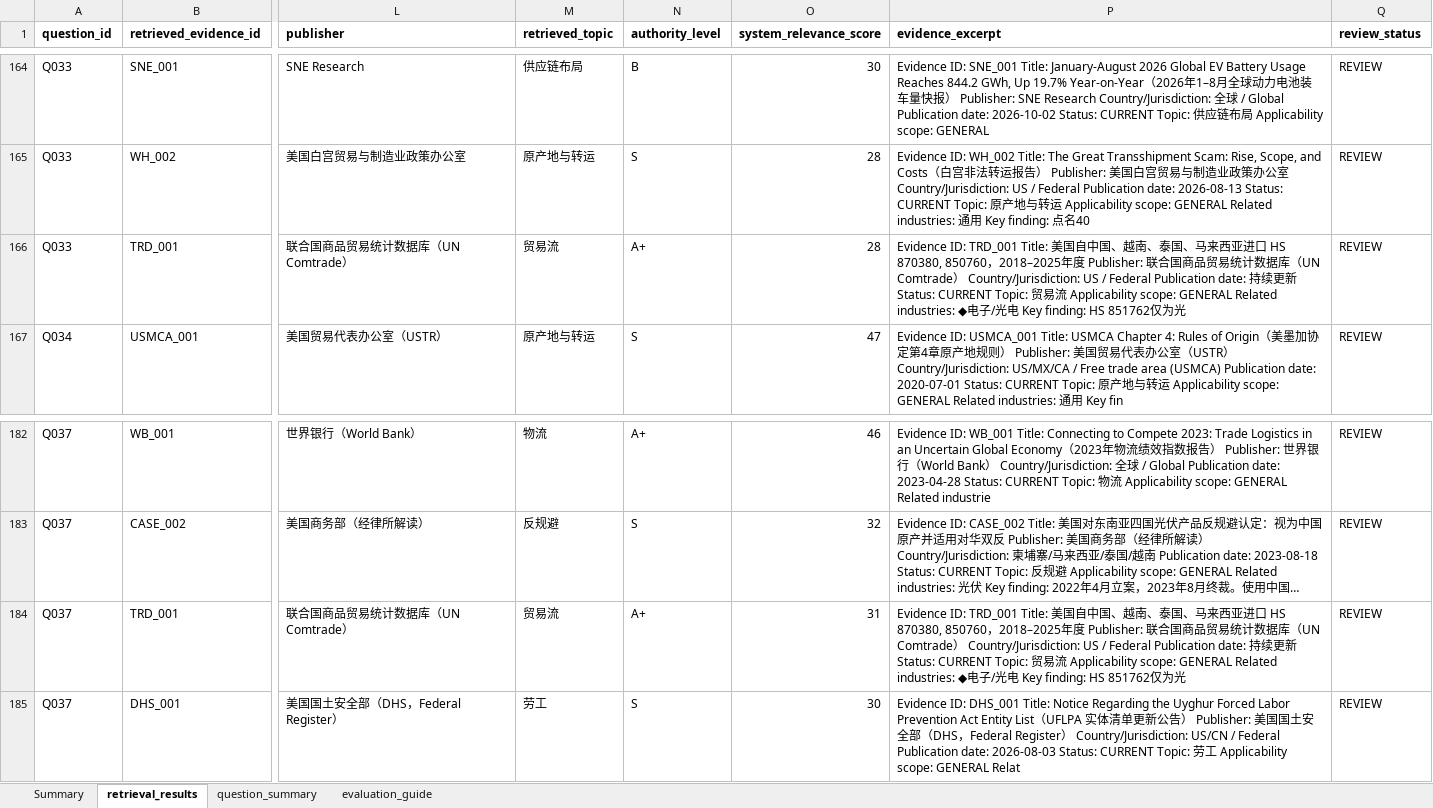
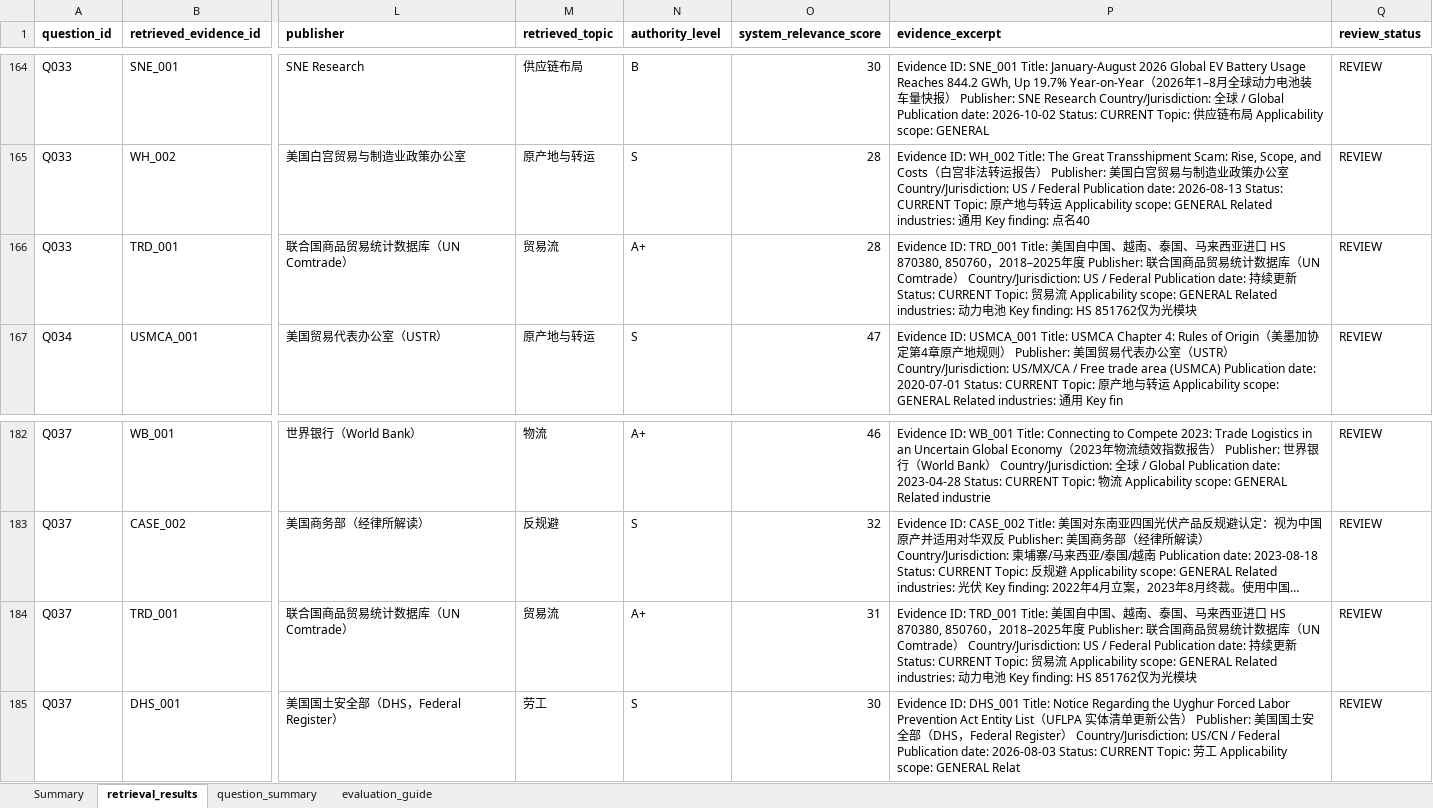
Before and after one commit to RiaYanvv/project, an Excel workbook: Task2_交付物/retrieval_results.xlsx, sheet retrieval_results, drawn as a sheet; only a part is shown, gaps mark what is left out; long unchanged cells end in …; values as stored, in another font and other column widths than the file's, no borders; the diff covers the shown part only; the diff names each change by its address in the sheet, - before the commit and + after, or states it on an @@ line.

```diff
--- a/Task2_交付物/retrieval_results.xlsx (sheet retrieval_results)
+++ b/Task2_交付物/retrieval_results.xlsx (sheet retrieval_results)
-P166 (evidence_excerpt): …Related industries: ◆电子/光电 Key finding: HS 851762仅为光
+P166 (evidence_excerpt): …Related industries: 动力电池 Key finding: HS 851762仅为光模块
-P184 (evidence_excerpt): …Related industries: ◆电子/光电 Key finding: HS 851762仅为光
+P184 (evidence_excerpt): …Related industries: 动力电池 Key finding: HS 851762仅为光模块
```
Also changed, not shown: 17 added rows, 2 removed rows and 23 edited cells elsewhere in this sheet, sheet question_summary, sheet Summary, Task2_manual_scoring_v3.xlsx, Task2_交付物/Task2_manual_scoring_v3.xlsx, 20 other files.
